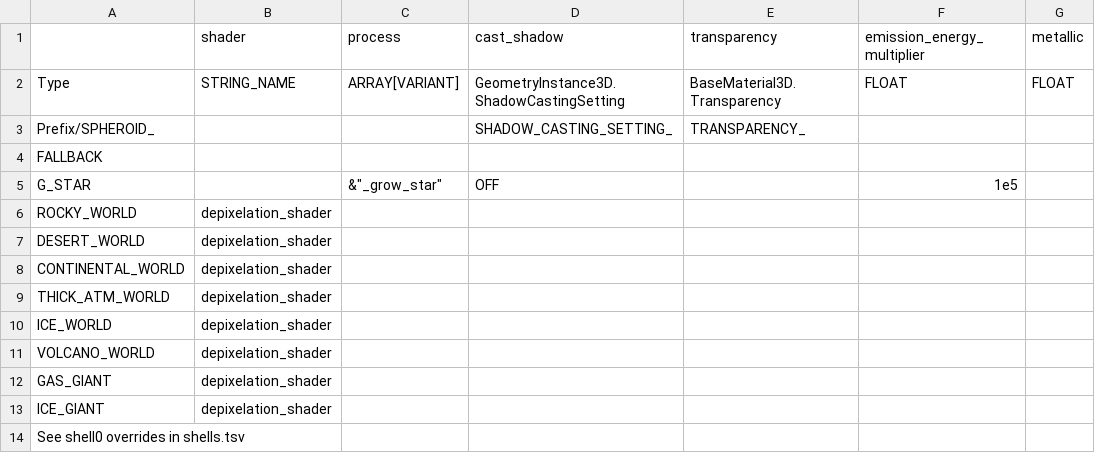
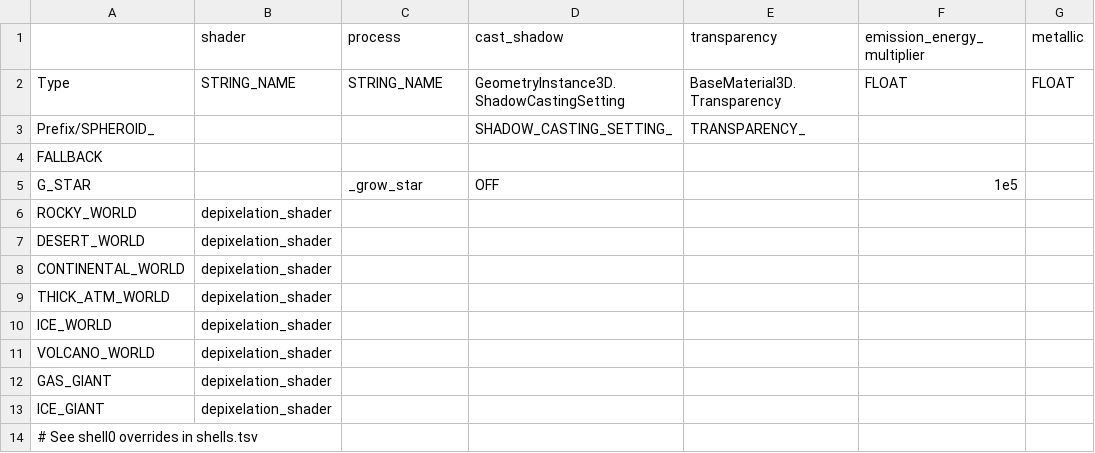
Before and after one commit to ivoyager/ivoyager_core, a TSV file: tables/spheroids.tsv, drawn as a sheet; only a part is shown; the diff names each change by its address in the sheet, - before the commit and + after, or states it on an @@ line.

```diff
--- a/tables/spheroids.tsv
+++ b/tables/spheroids.tsv
-C2 (process): ARRAY[VARIANT]
+C2 (process): STRING_NAME
-C5 (process): &"_grow_star"
+C5 (process): _grow_star
-A14: See shell0 overrides in shells.tsv
+A14: # See shell0 overrides in shells.tsv
```
Also changed, not shown: tables/shells.tsv, 2 other files.
